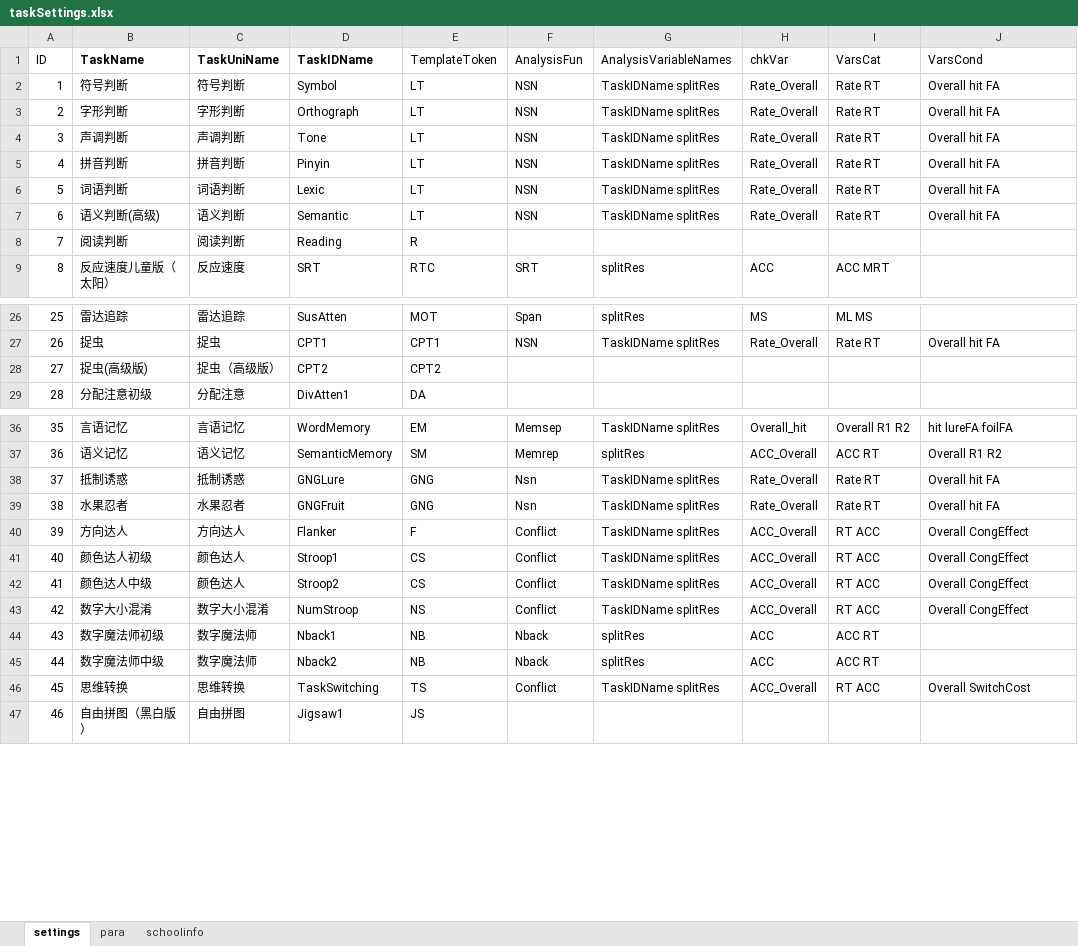
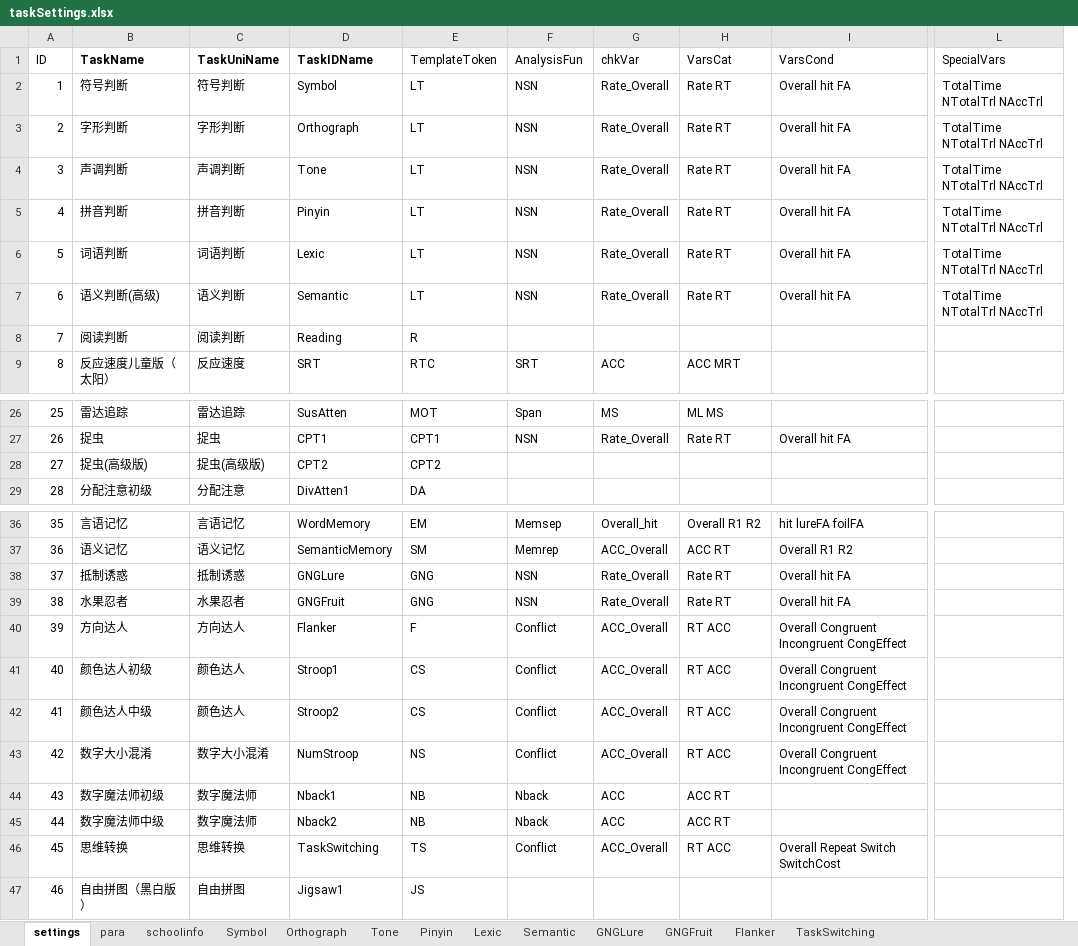
Before and after one commit to iquizoo/rawdata-parser, an Excel workbook: scripts/taskSettings.xlsx, sheet settings, drawn as a sheet; only a part is shown, gaps mark what is left out; values as stored, in another font and other column widths than the file's, no borders; removed rows and columns are numbered as before the commit, all else as after; the diff names each change by its address in the sheet, - before the commit and + after, or states it on an @@ line.

```diff
--- a/scripts/taskSettings.xlsx (sheet settings)
+++ b/scripts/taskSettings.xlsx (sheet settings)
+sheet tab: Symbol
+sheet tab: Orthograph
+sheet tab: Tone
+sheet tab: Pinyin
+sheet tab: Lexic
+sheet tab: Semantic
+sheet tab: GNGLure
+sheet tab: GNGFruit
+sheet tab: Flanker
+sheet tab: TaskSwitching
-column G (AnalysisVariableNames), rows 2-9: TaskIDName splitRes | TaskIDName splitRes | TaskIDName splitRes | TaskIDName splitRes | TaskIDName splitRes | TaskIDName splitRes |  | splitRes; rows 26-27: splitRes | TaskIDName splitRes; rows 36-46: TaskIDName splitRes | splitRes | TaskIDName splitRes | TaskIDName splitRes | TaskIDName splitRes | TaskIDName splitRes | TaskIDName splitRes | TaskIDName splitRes | splitRes | splitRes | TaskIDName splitRes
+column L (SpecialVars), rows 2-7: all TotalTime NTotalTrl NAccTrl
-C28 (TaskUniName): 捉虫（高级版）
+C28 (TaskUniName): 捉虫(高级版)
-F38:F39 (AnalysisFun): Nsn
+F38:F39 (AnalysisFun): NSN
-I40:I43 (VarsCond): Overall CongEffect
+I40:I43 (VarsCond): Overall Congruent Incongruent CongEffect
-I46 (VarsCond): Overall SwitchCost
+I46 (VarsCond): Overall Repeat Switch SwitchCost
```
Also changed, not shown: formulas that keep their value, 14 other files.
